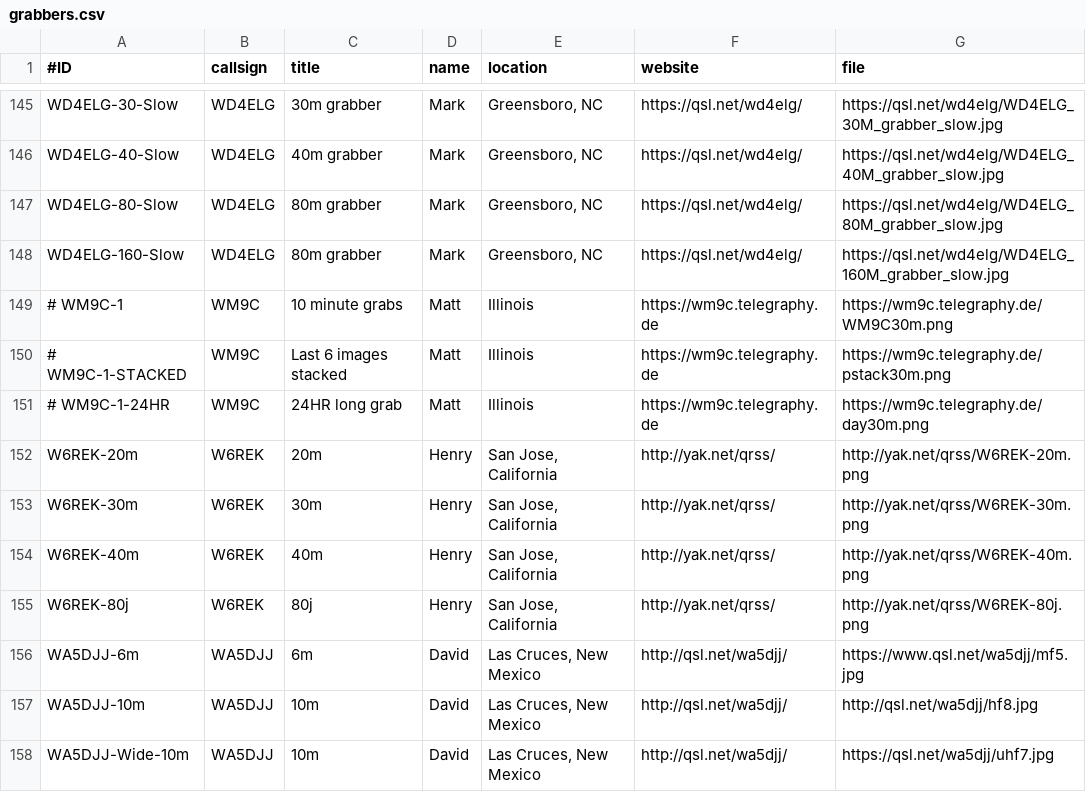
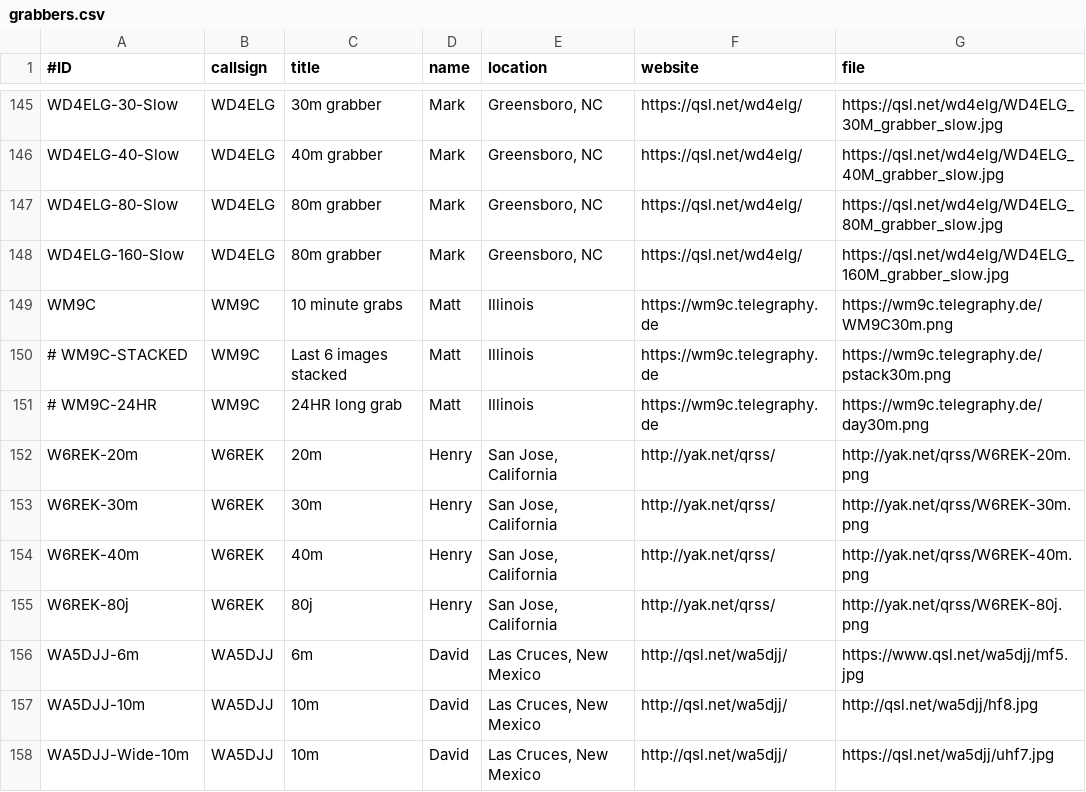
Before and after one commit to swharden/QRSSplus, a CSV file: grabbers.csv, drawn as a sheet; only a part is shown, gaps mark what is left out.

Commit message:
Update grabbers.csv
Trying to sort out an issue with dislaying grabs / mulitple url's.

```diff
--- a/grabbers.csv
+++ b/grabbers.csv
@@ -148,5 +148,5 @@ WD4ELG-80-Slow,WD4ELG,80m grabber,Mark,"Greensboro, NC",https://qsl.net/wd4elg/,
 WD4ELG-160-Slow,WD4ELG,80m grabber,Mark,"Greensboro, NC",https://qsl.net/wd4elg/,https://qsl.net/wd4elg/WD4ELG_160M_grabber_slow.jpg
-# WM9C-1,WM9C,10 minute grabs,Matt,"Illinois",https://wm9c.telegraphy.de,https://wm9c.telegraphy.de/WM9C30m.png
-# WM9C-1-STACKED,WM9C,Last 6 images stacked,Matt,"Illinois",https://wm9c.telegraphy.de,https://wm9c.telegraphy.de/pstack30m.png
-# WM9C-1-24HR,WM9C,24HR long grab,Matt,"Illinois",https://wm9c.telegraphy.de,https://wm9c.telegraphy.de/day30m.png
+WM9C,WM9C,10 minute grabs,Matt,"Illinois",https://wm9c.telegraphy.de,https://wm9c.telegraphy.de/WM9C30m.png
+# WM9C-STACKED,WM9C,Last 6 images stacked,Matt,"Illinois",https://wm9c.telegraphy.de,https://wm9c.telegraphy.de/pstack30m.png
+# WM9C-24HR,WM9C,24HR long grab,Matt,"Illinois",https://wm9c.telegraphy.de,https://wm9c.telegraphy.de/day30m.png
 W6REK-20m,W6REK,20m,Henry,"San Jose, California",http://yak.net/qrss/,http://yak.net/qrss/W6REK-20m.png
```
